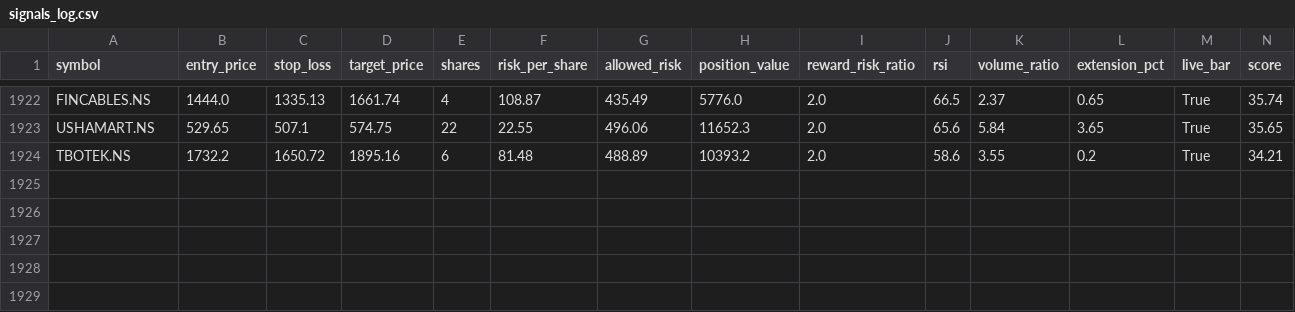
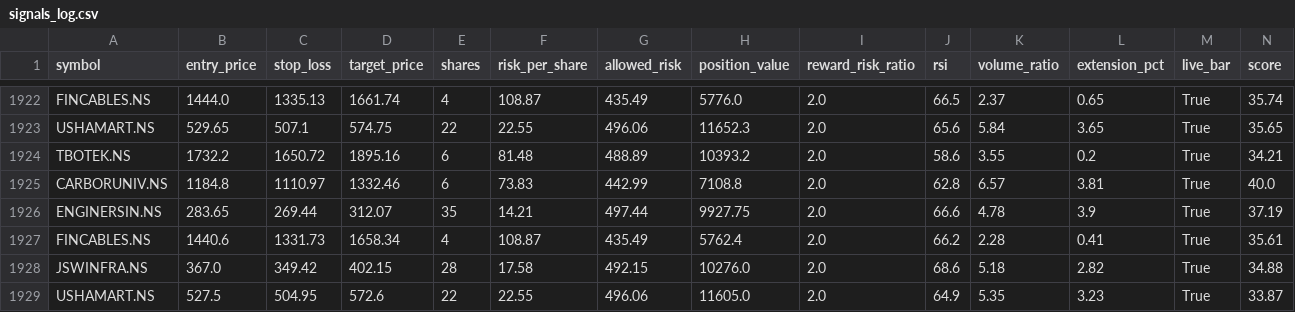
Before and after one commit to eeshanshukla12-star/nse_screener_1_.py, a CSV file: signals_log.csv, drawn as a sheet; only a part is shown, gaps mark what is left out; rows hold the shown columns only; the diff names each change by its address in the sheet, - before the commit and + after, or states it on an @@ line.

Commit message:
Update signal log [skip ci]

```diff
--- a/signals_log.csv
+++ b/signals_log.csv
+row 1925: CARBORUNIV.NS | 1184.8 | 1110.97 | 1332.46 | 6 | 73.83 | 442.99 | 7108.8 | 2.0 | 62.8 | 6.57 | 3.81 | True | 40.0
+row 1926: ENGINERSIN.NS | 283.65 | 269.44 | 312.07 | 35 | 14.21 | 497.44 | 9927.75 | 2.0 | 66.6 | 4.78 | 3.9 | True | 37.19
+row 1927: FINCABLES.NS | 1440.6 | 1331.73 | 1658.34 | 4 | 108.87 | 435.49 | 5762.4 | 2.0 | 66.2 | 2.28 | 0.41 | True | 35.61
+row 1928: JSWINFRA.NS | 367.0 | 349.42 | 402.15 | 28 | 17.58 | 492.15 | 10276.0 | 2.0 | 68.6 | 5.18 | 2.82 | True | 34.88
+row 1929: USHAMART.NS | 527.5 | 504.95 | 572.6 | 22 | 22.55 | 496.06 | 11605.0 | 2.0 | 64.9 | 5.35 | 3.23 | True | 33.87
```
